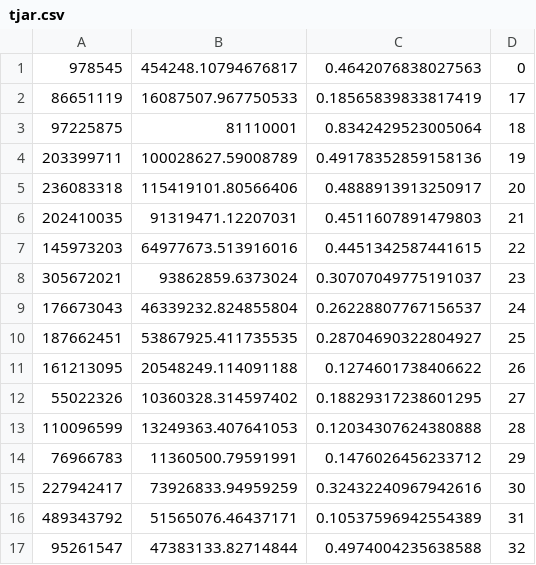
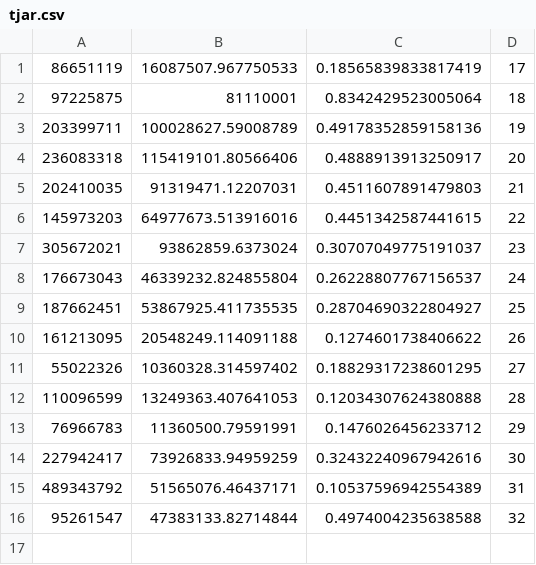
Before and after one commit to hijiangtao/UrbanFACET, a CSV file: server/data/radar/tjar.csv, drawn as a sheet; the diff names each change by its address in the sheet, - before the commit and + after, or states it on an @@ line.

```diff
--- a/server/data/radar/tjar.csv
+++ b/server/data/radar/tjar.csv
-row 1: 978545 | 454248.10794676817 | 0.4642076838027563 | 0
```
Also changed, not shown: server/data/radar/tjpp.csv, server/data/radar/tsap.csv, 12 other files.
